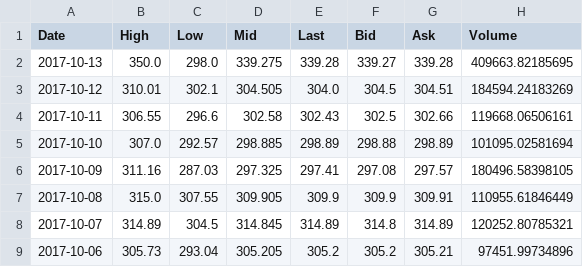
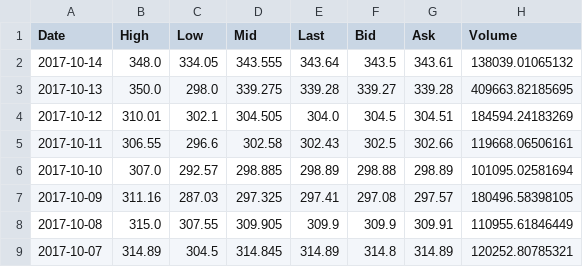
Before and after one commit to tchardin/Proem, a CSV file: API/data_csv/BITFINEX-ETHUSD.csv, drawn as a sheet; only a part is shown; the shorter side is filled out with more unchanged rows; the diff names each change by its address in the sheet, - before the commit and + after, or states it on an @@ line.

```diff
--- a/API/data_csv/BITFINEX-ETHUSD.csv
+++ b/API/data_csv/BITFINEX-ETHUSD.csv
+row 2: 2017-10-14 | 348.0 | 334.05 | 343.555 | 343.64 | 343.5 | 343.61 | 138039.01065132
```
Also changed, not shown: API/data_csv/BITFINEX-BCHUSD.csv, API/data_csv/BITFINEX-BTCUSD.csv, 7 other files.
